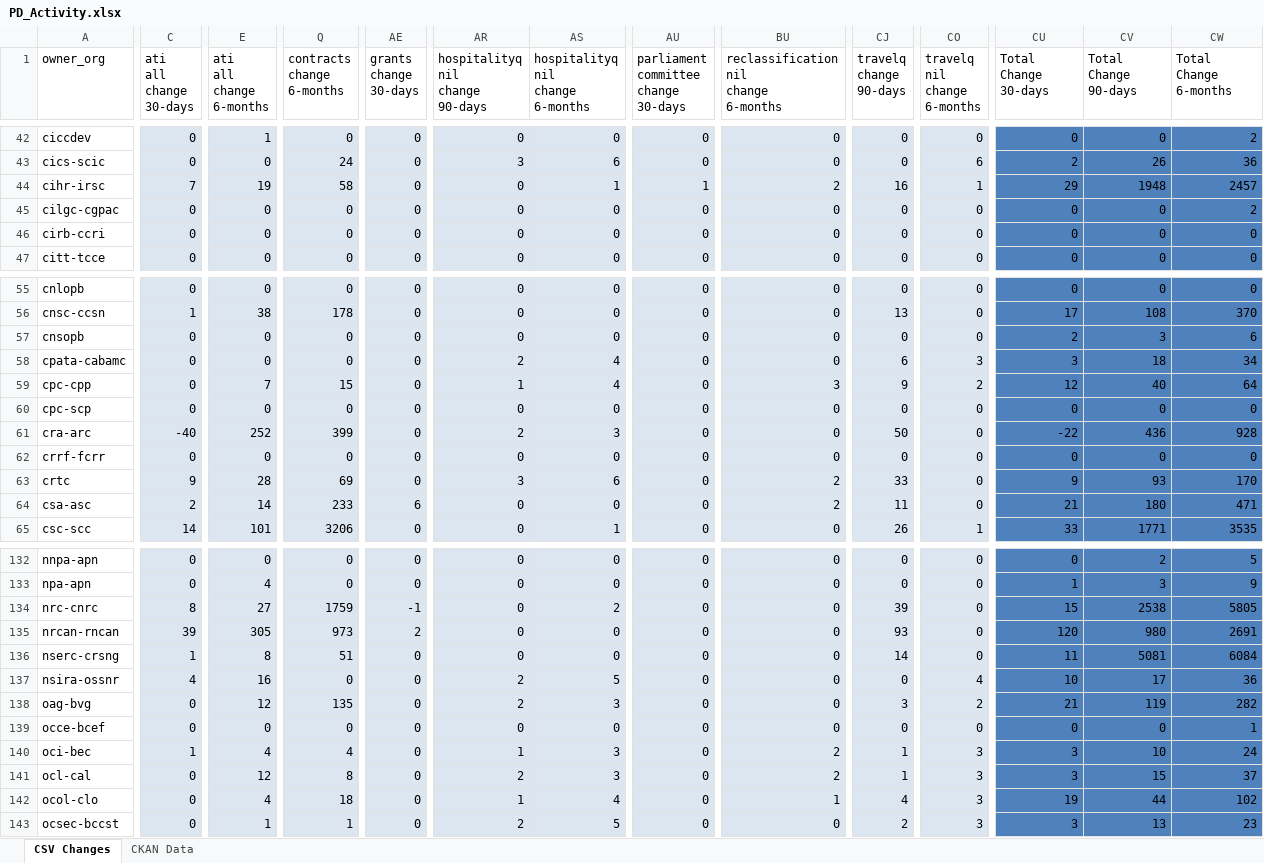
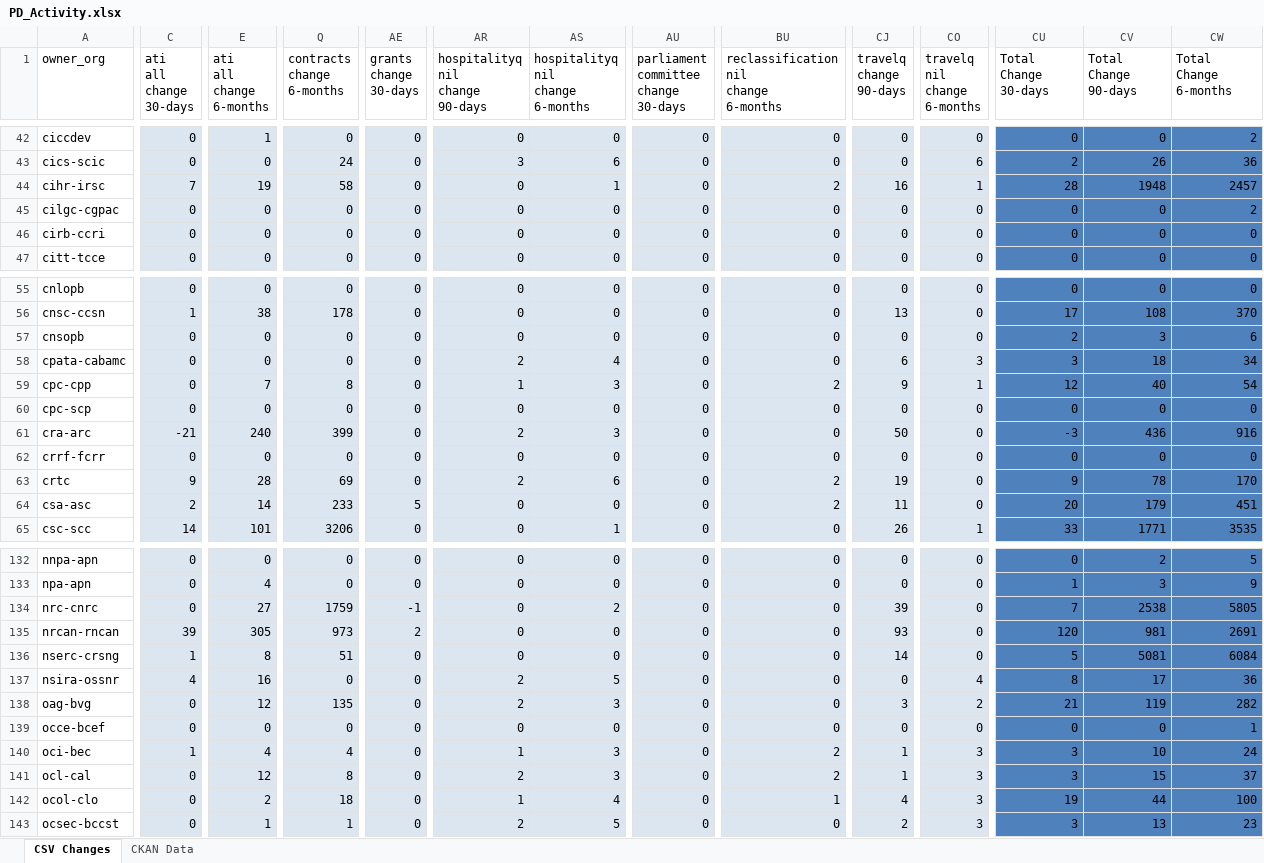
Before and after one commit to PatLittle/analytics-corporate-reporting, an Excel workbook: PD_CHANGES_RPT/PD_Activity.xlsx, sheet CSV Changes, drawn as a sheet; only a part is shown, gaps mark what is left out; values as stored, in another font and other column widths than the file's, no borders; the diff covers the shown part only; the diff names each change by its address in the sheet, - before the commit and + after, or states it on an @@ line.

```diff
--- a/PD_CHANGES_RPT/PD_Activity.xlsx (sheet CSV Changes)
+++ b/PD_CHANGES_RPT/PD_Activity.xlsx (sheet CSV Changes)
-AU44: 1
+AU44: 0
-CU44 (Total Change 30-days): 29
+CU44 (Total Change 30-days): 28
-Q59 (contracts change 6-months): 15
+Q59 (contracts change 6-months): 8
-AS59 (hospitalityq nil change 6-months): 4
+AS59 (hospitalityq nil change 6-months): 3
-BU59: 3
+BU59: 2
-CO59 (travelq nil change 6-months): 2
+CO59 (travelq nil change 6-months): 1
-CW59 (Total Change 6-months): 64
+CW59 (Total Change 6-months): 54
-C61 (ati all change 30-days): -40
+C61 (ati all change 30-days): -21
-E61 (ati all change 6-months): 252
+E61 (ati all change 6-months): 240
-CU61 (Total Change 30-days): -22
+CU61 (Total Change 30-days): -3
-CW61 (Total Change 6-months): 928
+CW61 (Total Change 6-months): 916
-AR63 (hospitalityq nil change 90-days): 3
+AR63 (hospitalityq nil change 90-days): 2
-CJ63 (travelq change 90-days): 33
+CJ63 (travelq change 90-days): 19
-CV63 (Total Change 90-days): 93
+CV63 (Total Change 90-days): 78
-AE64 (grants change 30-days): 6
+AE64 (grants change 30-days): 5
-CU64 (Total Change 30-days): 21
+CU64 (Total Change 30-days): 20
-CV64 (Total Change 90-days): 180
+CV64 (Total Change 90-days): 179
-CW64 (Total Change 6-months): 471
+CW64 (Total Change 6-months): 451
-C134 (ati all change 30-days): 8
+C134 (ati all change 30-days): 0
-CU134 (Total Change 30-days): 15
+CU134 (Total Change 30-days): 7
-CV135 (Total Change 90-days): 980
+CV135 (Total Change 90-days): 981
-CU136 (Total Change 30-days): 11
+CU136 (Total Change 30-days): 5
-CU137 (Total Change 30-days): 10
+CU137 (Total Change 30-days): 8
-E142 (ati all change 6-months): 4
+E142 (ati all change 6-months): 2
-CW142 (Total Change 6-months): 102
+CW142 (Total Change 6-months): 100
```
Also changed, not shown: 83 edited cells elsewhere in this sheet, 1 other file.
